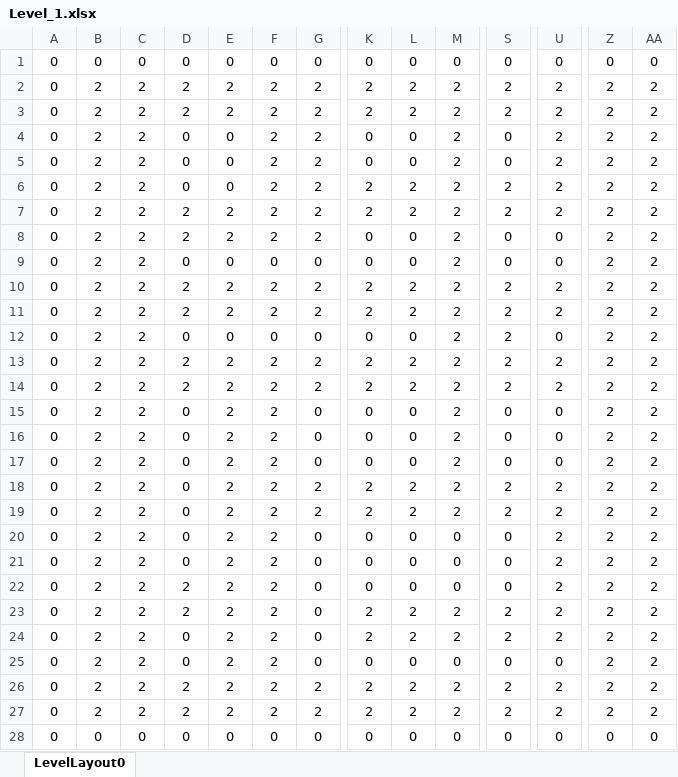
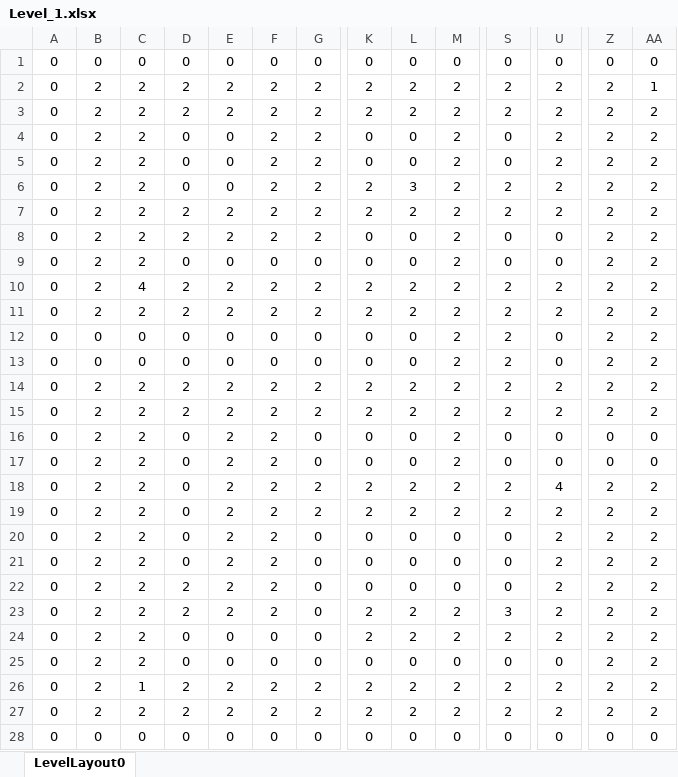
Before and after one commit to DejonckheereWard/Tron2DEngine, an Excel workbook: Data/Level/Level_1.xlsx, sheet LevelLayout0, drawn as a sheet; only a part is shown, gaps mark what is left out; values as stored, in another font and other column widths than the file's, no borders; conditional formats not drawn; removed rows and columns are numbered as before the commit, all else as after; rows hold the shown columns only; the diff names each change by its address in the sheet, - before the commit and + after, or states it on an @@ line.

```diff
--- a/Data/Level/Level_1.xlsx (sheet LevelLayout0)
+++ b/Data/Level/Level_1.xlsx (sheet LevelLayout0)
-AA2: 2
+AA2: 1
-L6: 2
+L6: 3
+row 10: 0 | 2 | 4 | 2 | 2 | 2 | 2 | 2 | 2 | 2 | 2 | 2 | 2 | 2
+row 12: 0 | 0 | 0 | 0 | 0 | 0 | 0 | 0 | 0 | 2 | 2 | 0 | 2 | 2
+row 13: 0 | 0 | 0 | 0 | 0 | 0 | 0 | 0 | 0 | 2 | 2 | 0 | 2 | 2
+row 14: 0 | 2 | 2 | 2 | 2 | 2 | 2 | 2 | 2 | 2 | 2 | 2 | 2 | 2
-row 12: 0 | 2 | 2 | 0 | 0 | 0 | 0 | 0 | 0 | 2 | 2 | 0 | 2 | 2
-row 13: 0 | 2 | 2 | 2 | 2 | 2 | 2 | 2 | 2 | 2 | 2 | 2 | 2 | 2
-row 14: 0 | 2 | 2 | 2 | 2 | 2 | 2 | 2 | 2 | 2 | 2 | 2 | 2 | 2
-Z16:Z17: 2
+Z16:Z17: 0
-AA16:AA17: 2
+AA16:AA17: 0
-row 17: 0 | 2 | 2 | 0 | 2 | 2 | 0 | 0 | 0 | 2 | 0 | 0 | 2 | 2
-U18: 2
+U18: 4
-S23: 2
+S23: 3
-E24:E25: 2
+E24:E25: 0
-F24:F25: 2
+F24:F25: 0
-C26: 2
+C26: 1
```
Also changed, not shown: Data/Level/Level_0.xlsx, 37 other files.
